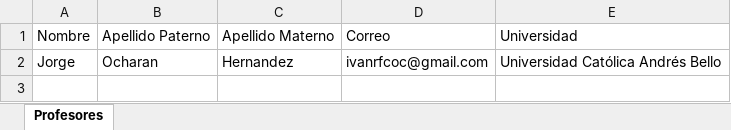
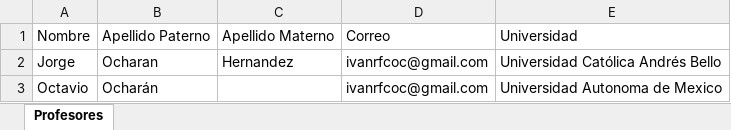
Before and after one commit to roguez26/coilvic2.0, an Excel workbook: javaapplication2/files/xlsx/ProfesoresValidados.xlsx, sheet Profesores, drawn as a sheet; values as stored, in another font and other column widths than the file's, no borders; the diff names each change by its address in the sheet, - before the commit and + after, or states it on an @@ line.

```diff
--- a/javaapplication2/files/xlsx/ProfesoresValidados.xlsx (sheet Profesores)
+++ b/javaapplication2/files/xlsx/ProfesoresValidados.xlsx (sheet Profesores)
+row 3: Octavio | Ocharán |  | ivanrfcoc@gmail.com | Universidad Autonoma de Mexico
```
Also changed, not shown: 23 other files.
